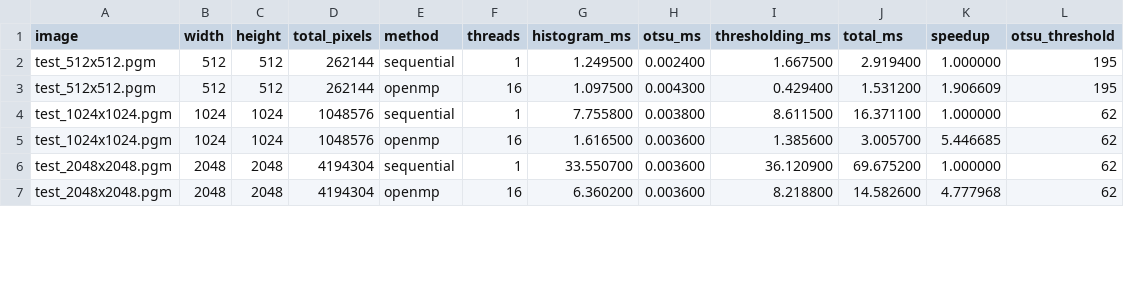
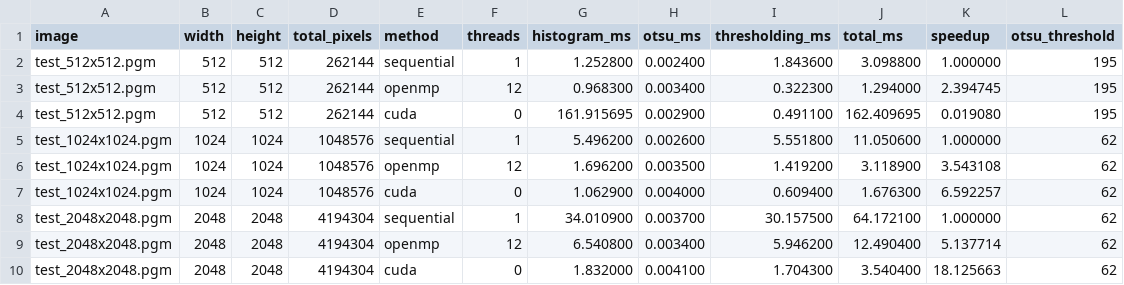
Before and after one commit to dghiluta26/Cuda-vs-OpenMP-Project, a CSV file: otsu-openmp-cuda/results/results.csv, drawn as a sheet; only a part is shown; the diff covers the shown part only.

Commit message:
Add CUDA histogram and thresholding implementation

```diff
--- a/otsu-openmp-cuda/results/results.csv
+++ b/otsu-openmp-cuda/results/results.csv
@@ -1,7 +1,10 @@
 image,width,height,total_pixels,method,threads,histogram_ms,otsu_ms,thresholding_ms,total_ms,speedup,otsu_threshold
-test_512x512.pgm,512,512,262144,sequential,1,1.249500,0.002400,1.667500,2.919400,1.000000,195
-test_512x512.pgm,512,512,262144,openmp,16,1.097500,0.004300,0.429400,1.531200,1.906609,195
-test_1024x1024.pgm,1024,1024,1048576,sequential,1,7.755800,0.003800,8.611500,16.371100,1.000000,62
-test_1024x1024.pgm,1024,1024,1048576,openmp,16,1.616500,0.003600,1.385600,3.005700,5.446685,62
-test_2048x2048.pgm,2048,2048,4194304,sequential,1,33.550700,0.003600,36.120900,69.675200,1.000000,62
-test_2048x2048.pgm,2048,2048,4194304,openmp,16,6.360200,0.003600,8.218800,14.582600,4.777968,62
+test_512x512.pgm,512,512,262144,sequential,1,1.252800,0.002400,1.843600,3.098800,1.000000,195
+test_512x512.pgm,512,512,262144,openmp,12,0.968300,0.003400,0.322300,1.294000,2.394745,195
+test_512x512.pgm,512,512,262144,cuda,0,161.915695,0.002900,0.491100,162.409695,0.019080,195
+test_1024x1024.pgm,1024,1024,1048576,sequential,1,5.496200,0.002600,5.551800,11.050600,1.000000,62
+test_1024x1024.pgm,1024,1024,1048576,openmp,12,1.696200,0.003500,1.419200,3.118900,3.543108,62
+test_1024x1024.pgm,1024,1024,1048576,cuda,0,1.062900,0.004000,0.609400,1.676300,6.592257,62
+test_2048x2048.pgm,2048,2048,4194304,sequential,1,34.010900,0.003700,30.157500,64.172100,1.000000,62
+test_2048x2048.pgm,2048,2048,4194304,openmp,12,6.540800,0.003400,5.946200,12.490400,5.137714,62
+test_2048x2048.pgm,2048,2048,4194304,cuda,0,1.832000,0.004100,1.704300,3.540400,18.125663,62
```
Also changed, not shown: 1 added row and 10 edited cells elsewhere in this file, 16 other files.
